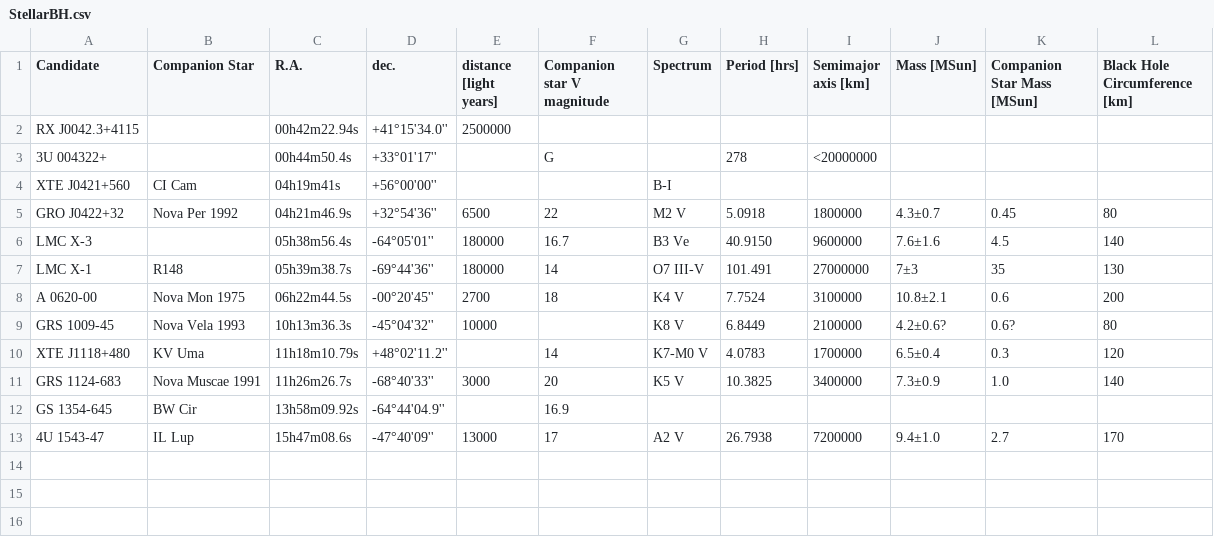
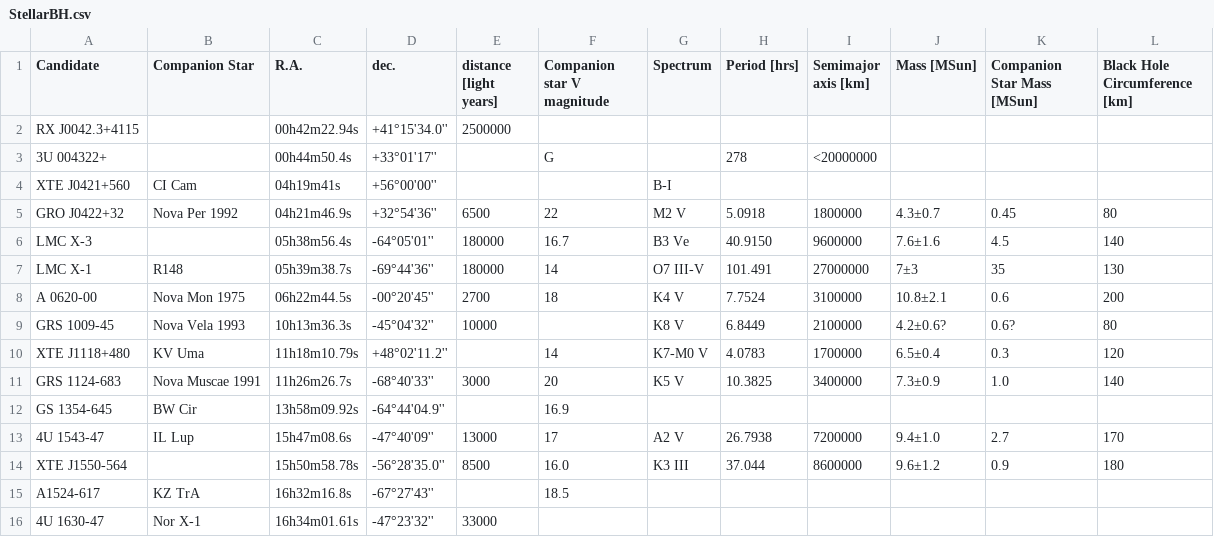
Before and after one commit to ashcat2005/RealBlackHoles, a CSV file: StellarBH.csv, drawn as a sheet; the diff names each change by its address in the sheet, - before the commit and + after, or states it on an @@ line.

Commit message:
Update StellarBH.csv

```diff
--- a/StellarBH.csv
+++ b/StellarBH.csv
+row 14: XTE J1550-564 |  | 15h50m58.78s | -56°28'35.0'' | 8500 | 16.0 | K3 III | 37.044 | 8600000 | 9.6±1.2 | 0.9 | 180
+row 15: A1524-617 | KZ TrA | 16h32m16.8s | -67°27'43'' |  | 18.5
+row 16: 4U 1630-47 | Nor X-1 | 16h34m01.61s | -47°23'32'' | 33000
```
